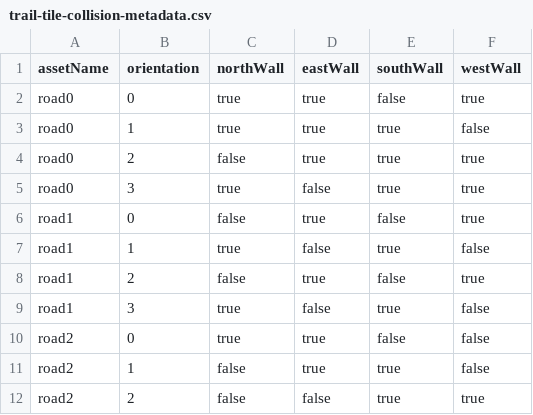
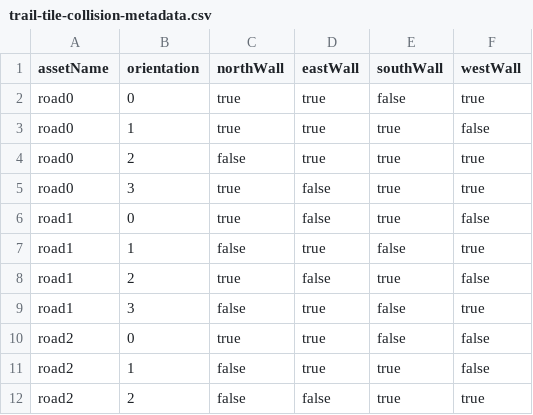
Before and after one commit to PrackaMeen/prackameen.github.io, a CSV file: app/src/data/trail-tile-collision-metadata.csv, drawn as a sheet; only a part is shown.

Commit message:
fix for collision even for already existing tiles

```diff
--- a/app/src/data/trail-tile-collision-metadata.csv
+++ b/app/src/data/trail-tile-collision-metadata.csv
@@ -5,6 +5,6 @@ road0,2,false,true,true,true
 road0,3,true,false,true,true
-road1,0,false,true,false,true
-road1,1,true,false,true,false
-road1,2,false,true,false,true
-road1,3,true,false,true,false
+road1,0,true,false,true,false
+road1,1,false,true,false,true
+road1,2,true,false,true,false
+road1,3,false,true,false,true
 road2,0,true,true,false,false
```
Also changed, not shown: 4 other files.
